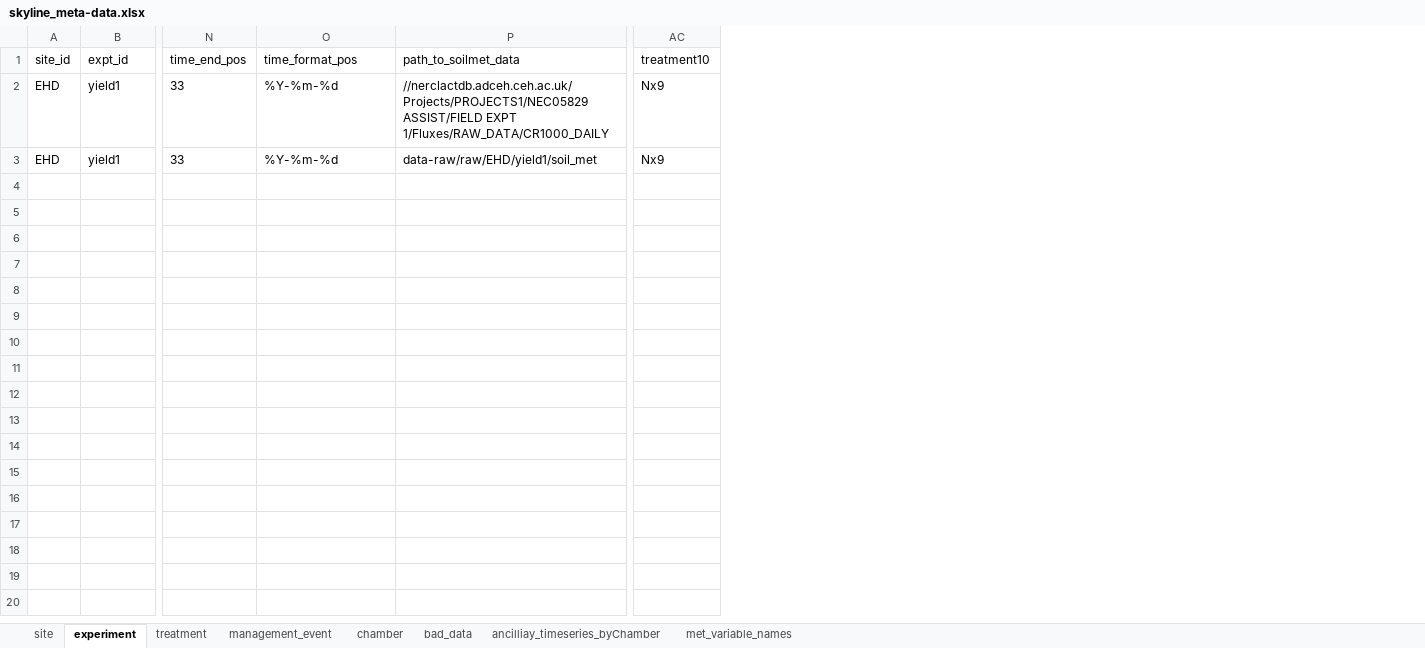
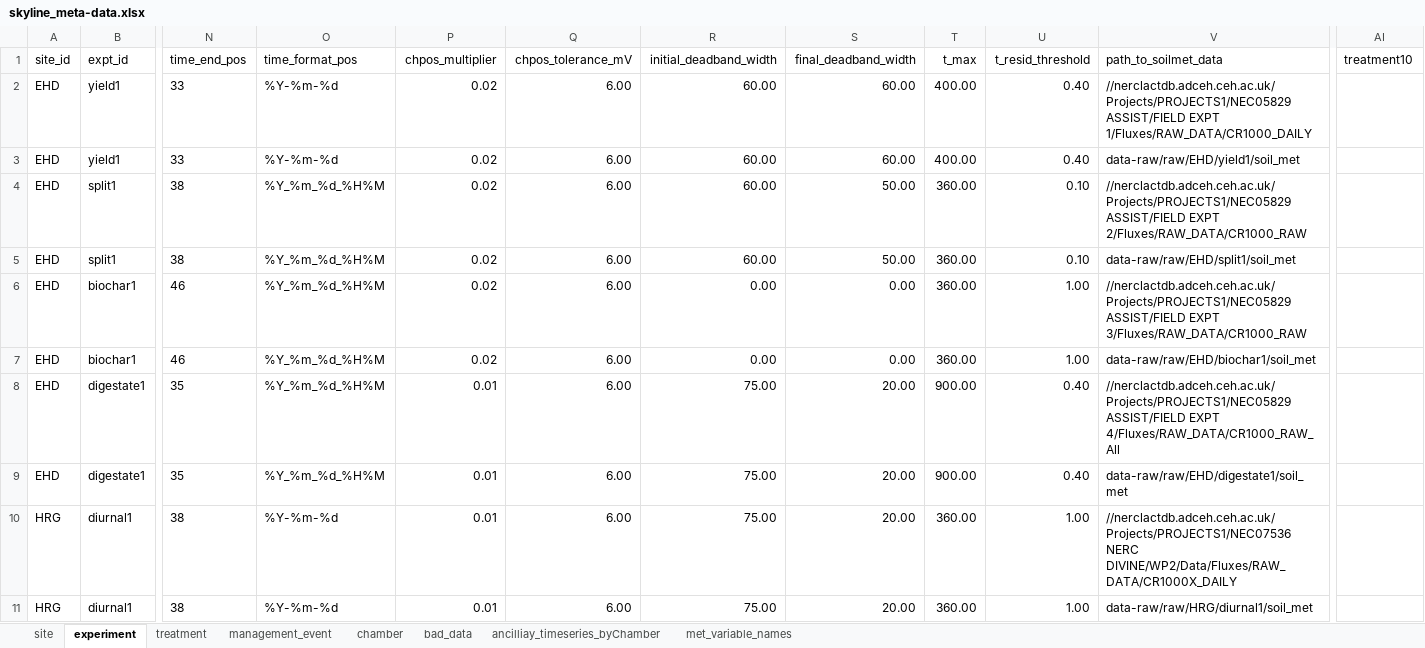
Before and after one commit to NERC-CEH/skyline, an Excel workbook: data-raw/skyline_meta-data.xlsx, sheet experiment, drawn as a sheet; only a part is shown, gaps mark what is left out; values as stored, in another font and other column widths than the file's, no borders; addresses are those after the commit; rows hold the shown columns only; the diff names each change by its address in the sheet, - before the commit and + after, or states it on an @@ line.

Commit message:
Added to to metadata: deadband width, chpos multiplier; maximum mmnt time t_max. Added chpos voltage to time_fit regression

```diff
--- a/data-raw/skyline_meta-data.xlsx (sheet experiment)
+++ b/data-raw/skyline_meta-data.xlsx (sheet experiment)
+column P (chpos_multiplier), rows 2-3: 0.02 | 0.02
+column Q (chpos_tolerance_mV), rows 2-3: 6.00 | 6.00
+column R (initial_deadband_width), rows 2-3: 60.00 | 60.00
+column S (final_deadband_width), rows 2-3: 60.00 | 60.00
+column T (t_max), rows 2-3: 400.00 | 400.00
+column U (t_resid_threshold), rows 2-3: 0.40 | 0.40
-AI2:AI3 (treatment10): Nx9
+AI2:AI3 (treatment10): (empty)
+row 4: EHD | split1 | 38 | %Y_%m_%d_%H%M | 0.02 | 6.00 | 60.00 | 50.00 | 360.00 | 0.10 | //nerclactdb.adceh.ceh.ac.uk/Projects/PROJECTS1/NEC05829 ASSIST/FIELD EXPT 2/Fluxes/RAW_DATA/CR1000_RAW
+row 5: EHD | split1 | 38 | %Y_%m_%d_%H%M | 0.02 | 6.00 | 60.00 | 50.00 | 360.00 | 0.10 | data-raw/raw/EHD/split1/soil_met
+row 6: EHD | biochar1 | 46 | %Y_%m_%d_%H%M | 0.02 | 6.00 | 0.00 | 0.00 | 360.00 | 1.00 | //nerclactdb.adceh.ceh.ac.uk/Projects/PROJECTS1/NEC05829 ASSIST/FIELD EXPT 3/Fluxes/RAW_DATA/CR1000_RAW
+row 7: EHD | biochar1 | 46 | %Y_%m_%d_%H%M | 0.02 | 6.00 | 0.00 | 0.00 | 360.00 | 1.00 | data-raw/raw/EHD/biochar1/soil_met
+row 8: EHD | digestate1 | 35 | %Y_%m_%d_%H%M | 0.01 | 6.00 | 75.00 | 20.00 | 900.00 | 0.40 | //nerclactdb.adceh.ceh.ac.uk/Projects/PROJECTS1/NEC05829 ASSIST/FIELD EXPT 4/Fluxes/RAW_DATA/CR1000_RAW_All
+row 9: EHD | digestate1 | 35 | %Y_%m_%d_%H%M | 0.01 | 6.00 | 75.00 | 20.00 | 900.00 | 0.40 | data-raw/raw/EHD/digestate1/soil_met
+row 10: HRG | diurnal1 | 38 | %Y-%m-%d | 0.01 | 6.00 | 75.00 | 20.00 | 360.00 | 1.00 | //nerclactdb.adceh.ceh.ac.uk/Projects/PROJECTS1/NEC07536 NERC DIVINE/WP2/Data/Fluxes/RAW_DATA/CR1000X_DAILY
+row 11: HRG | diurnal1 | 38 | %Y-%m-%d | 0.01 | 6.00 | 75.00 | 20.00 | 360.00 | 1.00 | data-raw/raw/HRG/diurnal1/soil_met
```
Also changed, not shown: sheet chamber, sheet management_event, sheet ancilliay_timeseries_byChamber, sheet treatment, sheet bad_data, hidden cells, 2 other files.
